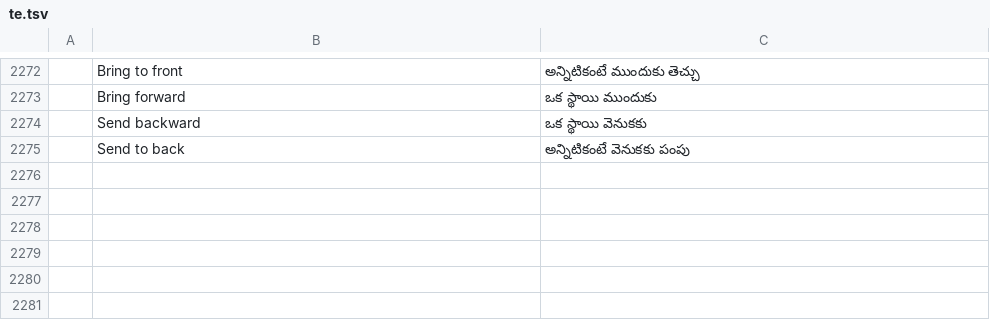
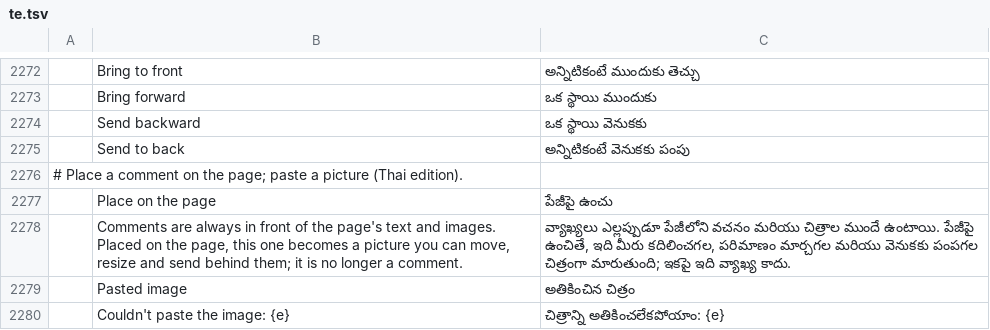
Before and after one commit to KUnKUN55/pdfcraft, a TSV file: crates/ui-egui/src/i18n/te.tsv, drawn as a sheet; only a part is shown, gaps mark what is left out; the diff names each change by its address in the sheet, - before the commit and + after, or states it on an @@ line.

```diff
--- a/crates/ui-egui/src/i18n/te.tsv
+++ b/crates/ui-egui/src/i18n/te.tsv
+row 2276: # Place a comment on the page; paste a picture (Thai edition).
+row 2277:  | Place on the page | పేజీపై ఉంచు
+row 2278:  | Comments are always in front of the page's text and images. Placed on the page, this one becomes a picture you can move, resize and send behind them; it is no longer a comment. | వ్యాఖ్యలు ఎల్లప్పుడూ పేజీలోని వచనం మరియు చిత్రాల ముందే ఉంటాయి. పేజీపై ఉంచితే, ఇది మీరు కదిలించగల, పరిమాణం మార్చగల మరియు వెనుకకు పంపగల చిత్రంగా మారుతుంది; ఇకపై ఇది వ్యాఖ్య కాదు.
+row 2279:  | Pasted image | అతికించిన చిత్రం
+row 2280:  | Couldn't paste the image: {e} | చిత్రాన్ని అతికించలేకపోయాం: {e}
```
Also changed, not shown: crates/ui-egui/src/i18n/bg.tsv, crates/ui-egui/src/i18n/el.tsv, 33 other files.
